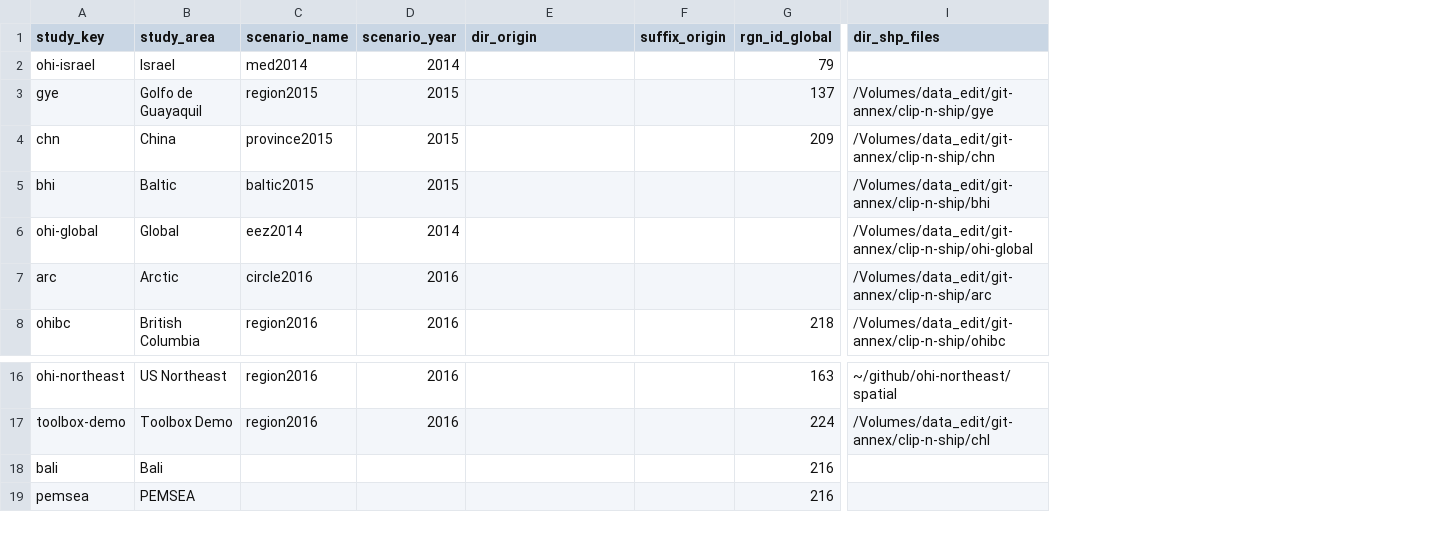
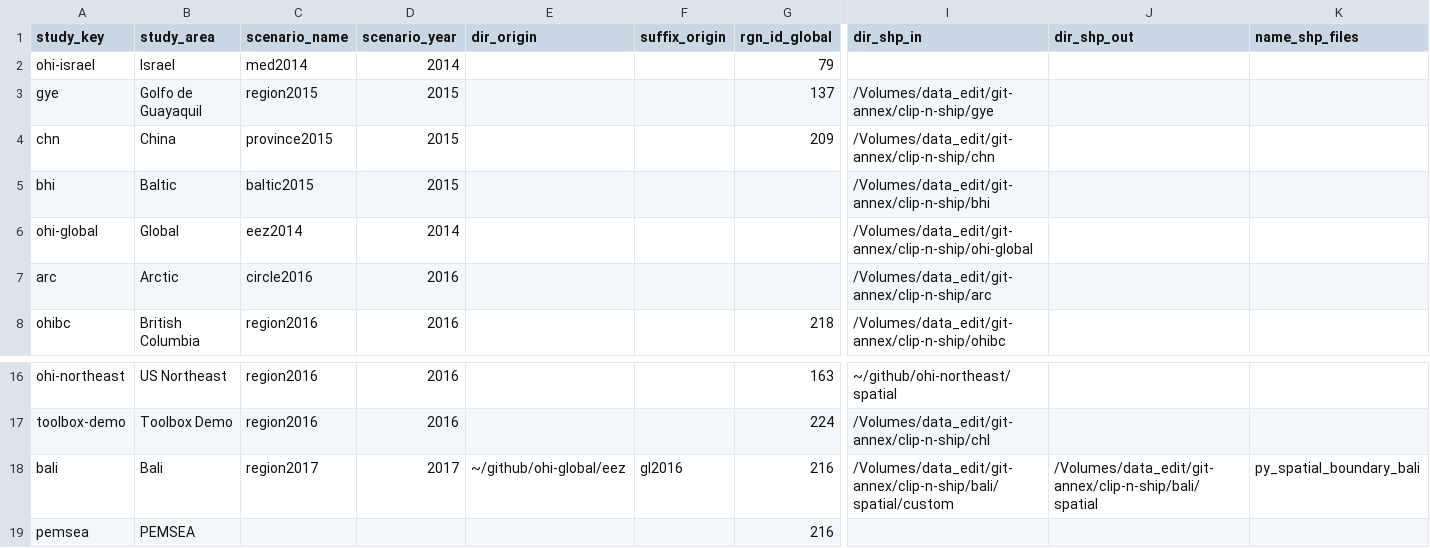
Before and after one commit to OHI-Science/ohirepos-log, a CSV file: repo_registry.csv, drawn as a sheet; only a part is shown, gaps mark what is left out; the diff names each change by its address in the sheet, - before the commit and + after, or states it on an @@ line.

Commit message:
new columns

```diff
--- a/repo_registry.csv
+++ b/repo_registry.csv
+column J (dir_shp_out), row 18: /Volumes/data_edit/git-annex/clip-n-ship/bali/spatial
+column K (name_shp_files), row 18: py_spatial_boundary_bali
-I1: dir_shp_files
+I1: dir_shp_in
-C18 (scenario_name): (empty)
+C18 (scenario_name): region2017
-D18 (scenario_year): (empty)
+D18 (scenario_year): 2017
-E18 (dir_origin): (empty)
+E18 (dir_origin): ~/github/ohi-global/eez
-F18 (suffix_origin): (empty)
+F18 (suffix_origin): gl2016
-I18 (dir_shp_in): (empty)
+I18 (dir_shp_in): /Volumes/data_edit/git-annex/clip-n-ship/bali/spatial/custom
```
